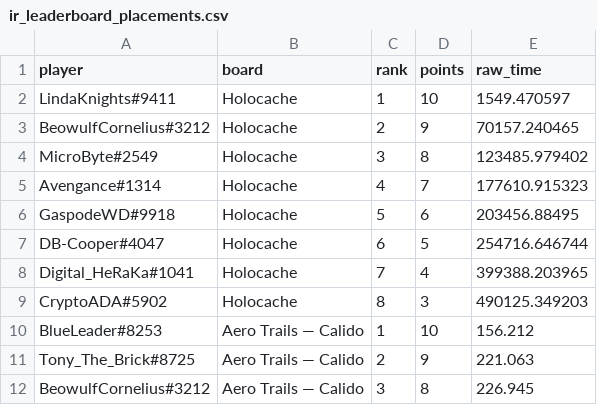
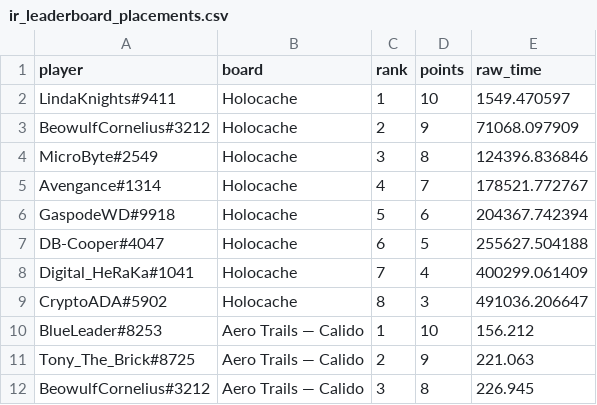
Before and after one commit to Rise-Underground/Rise-Underground.github.io, a CSV file: ir_leaderboard_placements.csv, drawn as a sheet; only a part is shown.

```diff
--- a/ir_leaderboard_placements.csv
+++ b/ir_leaderboard_placements.csv
@@ -2,9 +2,9 @@ player,board,rank,points,raw_time
 "LindaKnights#9411","Holocache",1,10,1549.470597
-"BeowulfCornelius#3212","Holocache",2,9,70157.240465
-"MicroByte#2549","Holocache",3,8,123485.979402
-"Avengance#1314","Holocache",4,7,177610.915323
-"GaspodeWD#9918","Holocache",5,6,203456.88495
-"DB-Cooper#4047","Holocache",6,5,254716.646744
-"Digital_HeRaKa#1041","Holocache",7,4,399388.203965
-"CryptoADA#5902","Holocache",8,3,490125.349203
+"BeowulfCornelius#3212","Holocache",2,9,71068.097909
+"MicroByte#2549","Holocache",3,8,124396.836846
+"Avengance#1314","Holocache",4,7,178521.772767
+"GaspodeWD#9918","Holocache",5,6,204367.742394
+"DB-Cooper#4047","Holocache",6,5,255627.504188
+"Digital_HeRaKa#1041","Holocache",7,4,400299.061409
+"CryptoADA#5902","Holocache",8,3,491036.206647
 "BlueLeader#8253","Aero Trails — Calido",1,10,156.212
```
Also changed, not shown: 2 other files.
